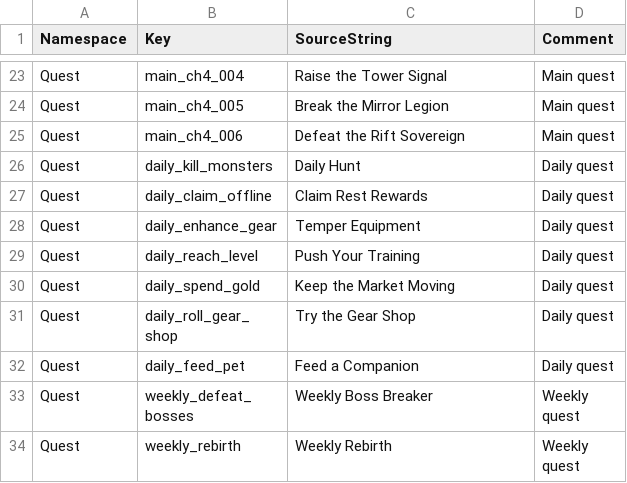
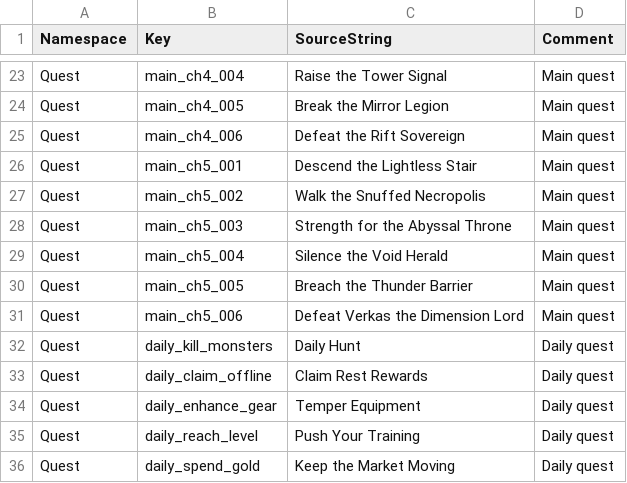
Before and after one commit to ewoo14/idle-project, a CSV file: client/Content/Localization/Game/en/Quest.csv, drawn as a sheet; only a part is shown, gaps mark what is left out; the shorter side is filled out with more unchanged rows; the diff names each change by its address in the sheet, - before the commit and + after, or states it on an @@ line.

```diff
--- a/client/Content/Localization/Game/en/Quest.csv
+++ b/client/Content/Localization/Game/en/Quest.csv
+row 26: Quest | main_ch5_001 | Descend the Lightless Stair | Main quest
+row 27: Quest | main_ch5_002 | Walk the Snuffed Necropolis | Main quest
+row 28: Quest | main_ch5_003 | Strength for the Abyssal Throne | Main quest
+row 29: Quest | main_ch5_004 | Silence the Void Herald | Main quest
+row 30: Quest | main_ch5_005 | Breach the Thunder Barrier | Main quest
+row 31: Quest | main_ch5_006 | Defeat Verkas the Dimension Lord | Main quest
```
Also changed, not shown: client/Content/Data/QuestDB.csv, client/Content/Localization/Game/ko/Quest.csv, 4 other files.
